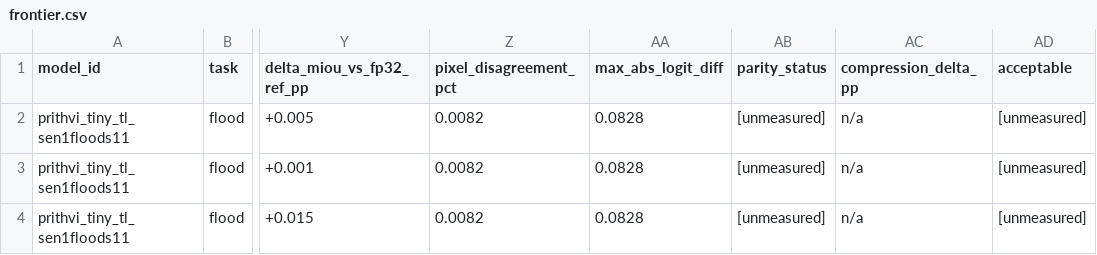
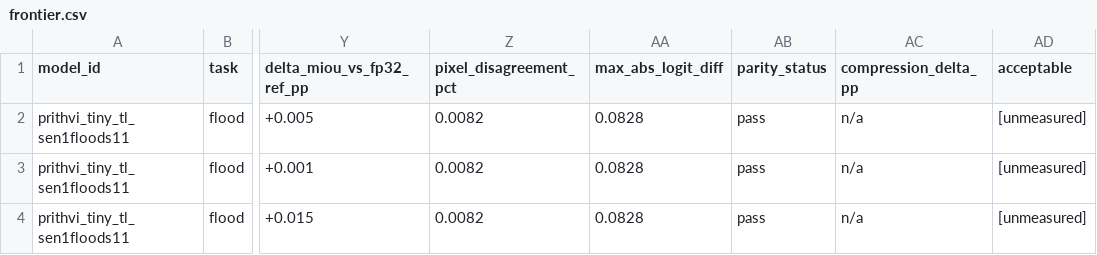
Before and after one commit to AmeyaKI/minispatial, a CSV file: results/frontier.csv, drawn as a sheet; only a part is shown, gaps mark what is left out; the diff names each change by its address in the sheet, - before the commit and + after, or states it on an @@ line.

```diff
--- a/results/frontier.csv
+++ b/results/frontier.csv
-AB2:AB4 (parity_status): [unmeasured]
+AB2:AB4 (parity_status): pass
```
Also changed, not shown: 2 other files.
